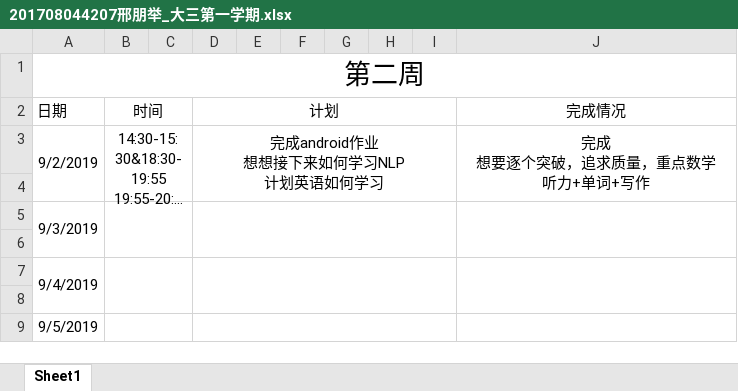
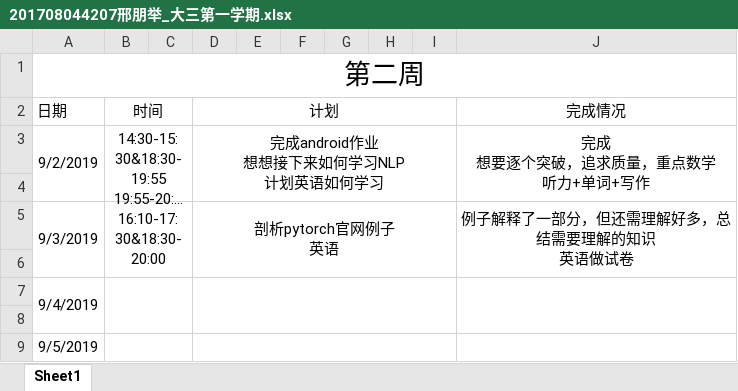
Before and after one commit to ly934060690/nlp_entity, an Excel workbook: doc/log/201708044207邢朋举_大三第一学期.xlsx, sheet Sheet1, drawn as a sheet; only a part is shown; long unchanged cells end in …; values as stored, in another font and other column widths than the file's, no borders; removed rows and columns are numbered as before the commit, all else as after; ↵ is a line break in a cell; the diff names each change by its address in the sheet, - before the commit and + after, or states it on an @@ line.

Commit message:
day02

```diff
--- a/doc/log/201708044207邢朋举_大三第一学期.xlsx (sheet Sheet1)
+++ b/doc/log/201708044207邢朋举_大三第一学期.xlsx (sheet Sheet1)
-row 5: 9/3/2019
+row 5: 9/3/2019 | 16:10-17:30&18:30-20:00 |  | 剖析pytorch官网例子 ↵ 英语 |  |  |  |  |  | 例子解释了一部分，但还需理解好多，总结需要理解的知识 ↵ 英语做试卷
```
